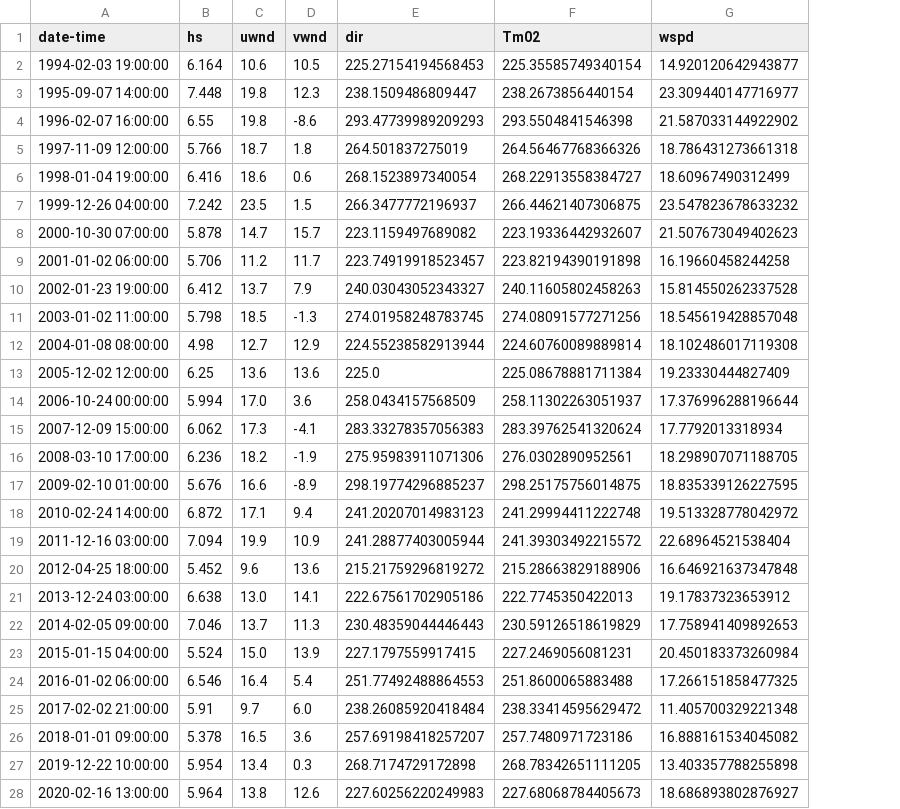
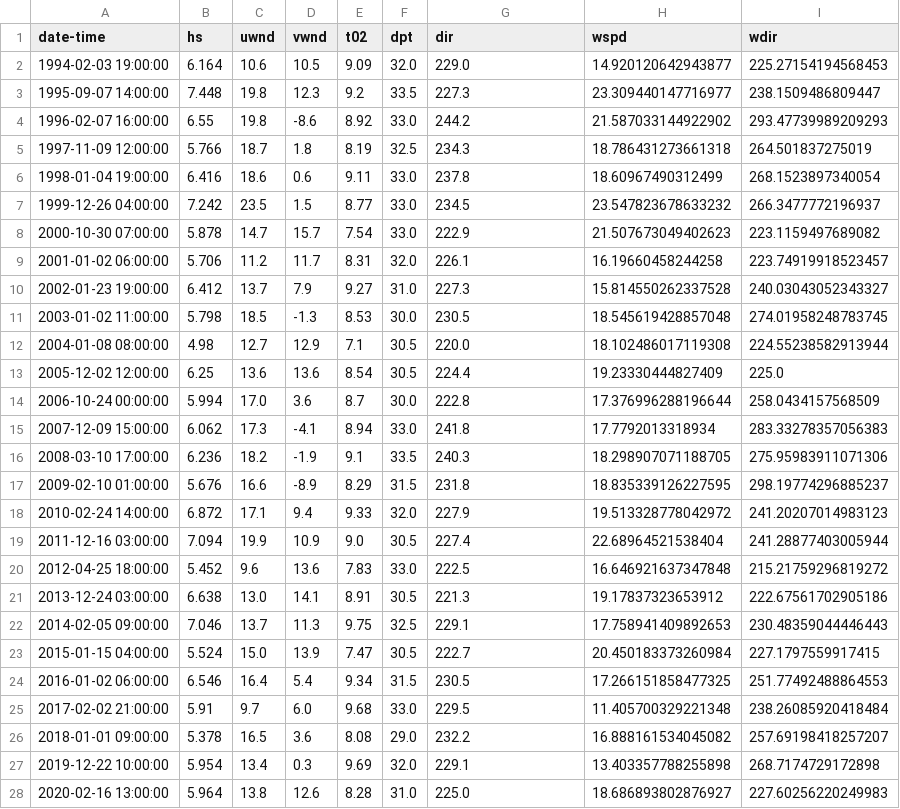
Before and after one commit to Lucaschikashy/sea-states_project_bretagne, a CSV file: data/df_extremes_BM.csv, drawn as a sheet; removed rows and columns are numbered as before the commit, all else as after; the diff names each change by its address in the sheet, - before the commit and + after, or states it on an @@ line.

Commit message:
changed false data pull

```diff
--- a/data/df_extremes_BM.csv
+++ b/data/df_extremes_BM.csv
+column E (t02), rows 2-28: 9.09 | 9.2 | 8.92 | 8.19 | 9.11 | 8.77 | 7.54 | 8.31 | 9.27 | 8.53 | 7.1 | 8.54 | 8.7 | 8.94 | 9.1 | 8.29 | 9.33 | 9.0 | 7.83 | 8.91 | 9.75 | 7.47 | 9.34 | 9.68 | 8.08 | 9.69 | 8.28
+column F (dpt), rows 2-28: 32.0 | 33.5 | 33.0 | 32.5 | 33.0 | 33.0 | 33.0 | 32.0 | 31.0 | 30.0 | 30.5 | 30.5 | 30.0 | 33.0 | 33.5 | 31.5 | 32.0 | 30.5 | 33.0 | 30.5 | 32.5 | 30.5 | 31.5 | 33.0 | 29.0 | 32.0 | 31.0
-column F (Tm02), rows 2-28: 225.35585749340154 | 238.2673856440154 | 293.5504841546398 | 264.56467768366326 | 268.22913558384727 | 266.44621407306875 | 223.19336442932607 | 223.82194390191898 | 240.11605802458263 | 274.08091577271256 | 224.60760089889814 | 225.08678881711384 | 258.11302263051937 | 283.39762541320624 | 276.0302890952561 | 298.25175756014875 | 241.29994411222748 | 241.39303492215572 | 215.28663829188906 | 222.7745350422013 | 230.59126518619829 | 227.2469056081231 | 251.8600065883488 | 238.33414595629472 | 257.7480971723186 | 268.78342651111205 | 227.68068784405673
+column I (wdir), rows 2-28: 225.27154194568453 | 238.1509486809447 | 293.47739989209293 | 264.501837275019 | 268.1523897340054 | 266.3477772196937 | 223.1159497689082 | 223.74919918523457 | 240.03043052343327 | 274.01958248783745 | 224.55238582913944 | 225.0 | 258.0434157568509 | 283.33278357056383 | 275.95983911071306 | 298.19774296885237 | 241.20207014983123 | 241.28877403005944 | 215.21759296819272 | 222.67561702905186 | 230.48359044446443 | 227.1797559917415 | 251.77492488864553 | 238.26085920418484 | 257.69198418257207 | 268.7174729172898 | 227.60256220249983
-G2 (dir): 225.27154194568453
+G2 (dir): 229.0
-G3 (dir): 238.1509486809447
+G3 (dir): 227.3
-G4 (dir): 293.47739989209293
+G4 (dir): 244.2
-G5 (dir): 264.501837275019
+G5 (dir): 234.3
-G6 (dir): 268.1523897340054
+G6 (dir): 237.8
-G7 (dir): 266.3477772196937
+G7 (dir): 234.5
-G8 (dir): 223.1159497689082
+G8 (dir): 222.9
-G9 (dir): 223.74919918523457
+G9 (dir): 226.1
-G10 (dir): 240.03043052343327
+G10 (dir): 227.3
-G11 (dir): 274.01958248783745
+G11 (dir): 230.5
-G12 (dir): 224.55238582913944
+G12 (dir): 220.0
-G13 (dir): 225.0
+G13 (dir): 224.4
-G14 (dir): 258.0434157568509
+G14 (dir): 222.8
-G15 (dir): 283.33278357056383
+G15 (dir): 241.8
-G16 (dir): 275.95983911071306
+G16 (dir): 240.3
-G17 (dir): 298.19774296885237
+G17 (dir): 231.8
-G18 (dir): 241.20207014983123
+G18 (dir): 227.9
-G19 (dir): 241.28877403005944
+G19 (dir): 227.4
-G20 (dir): 215.21759296819272
+G20 (dir): 222.5
-G21 (dir): 222.67561702905186
+G21 (dir): 221.3
-G22 (dir): 230.48359044446443
+G22 (dir): 229.1
-G23 (dir): 227.1797559917415
+G23 (dir): 222.7
-G24 (dir): 251.77492488864553
+G24 (dir): 230.5
-G25 (dir): 238.26085920418484
+G25 (dir): 229.5
-G26 (dir): 257.69198418257207
+G26 (dir): 232.2
-G27 (dir): 268.7174729172898
+G27 (dir): 229.1
-G28 (dir): 227.60256220249983
+G28 (dir): 225.0
```
Also changed, not shown: 8 other files.
